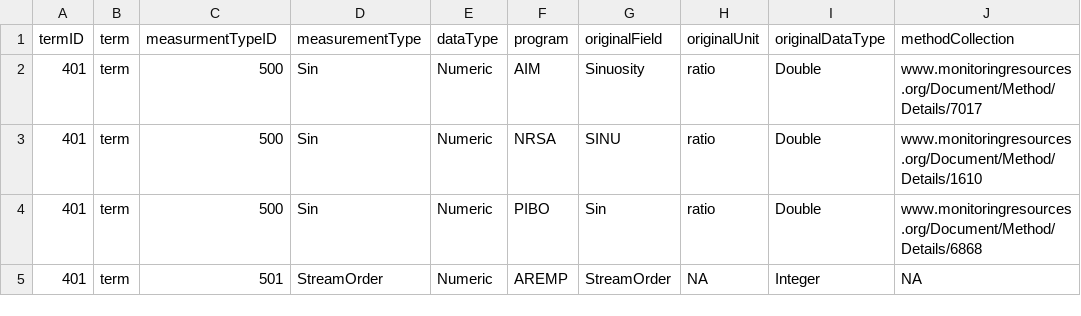
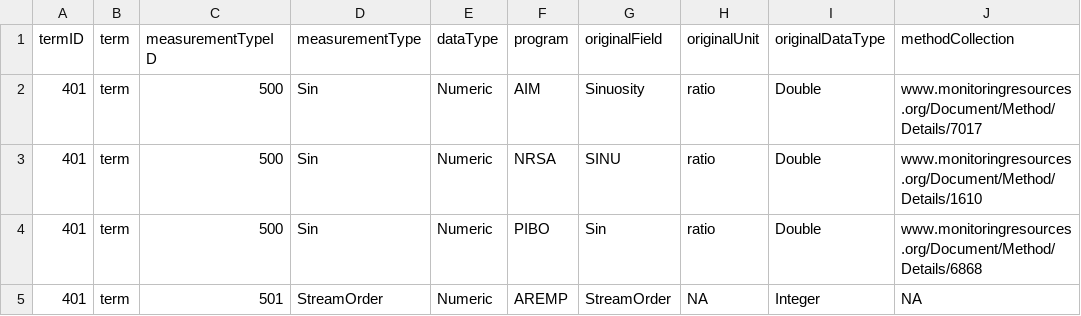
Before and after one commit to rascully/Stream-Monitoring-Data-Exchange-Specifications, a CSV file: Data Exchange Standard Tables/DataMapping.csv, drawn as a sheet; only a part is shown; the diff names each change by its address in the sheet, - before the commit and + after, or states it on an @@ line.

```diff
--- a/Data Exchange Standard Tables/DataMapping.csv
+++ b/Data Exchange Standard Tables/DataMapping.csv
-C1: measurmentTypeID
+C1: measurementTypeID
```
Also changed, not shown: Data/EmunDictionary.csv, 3 other files.
